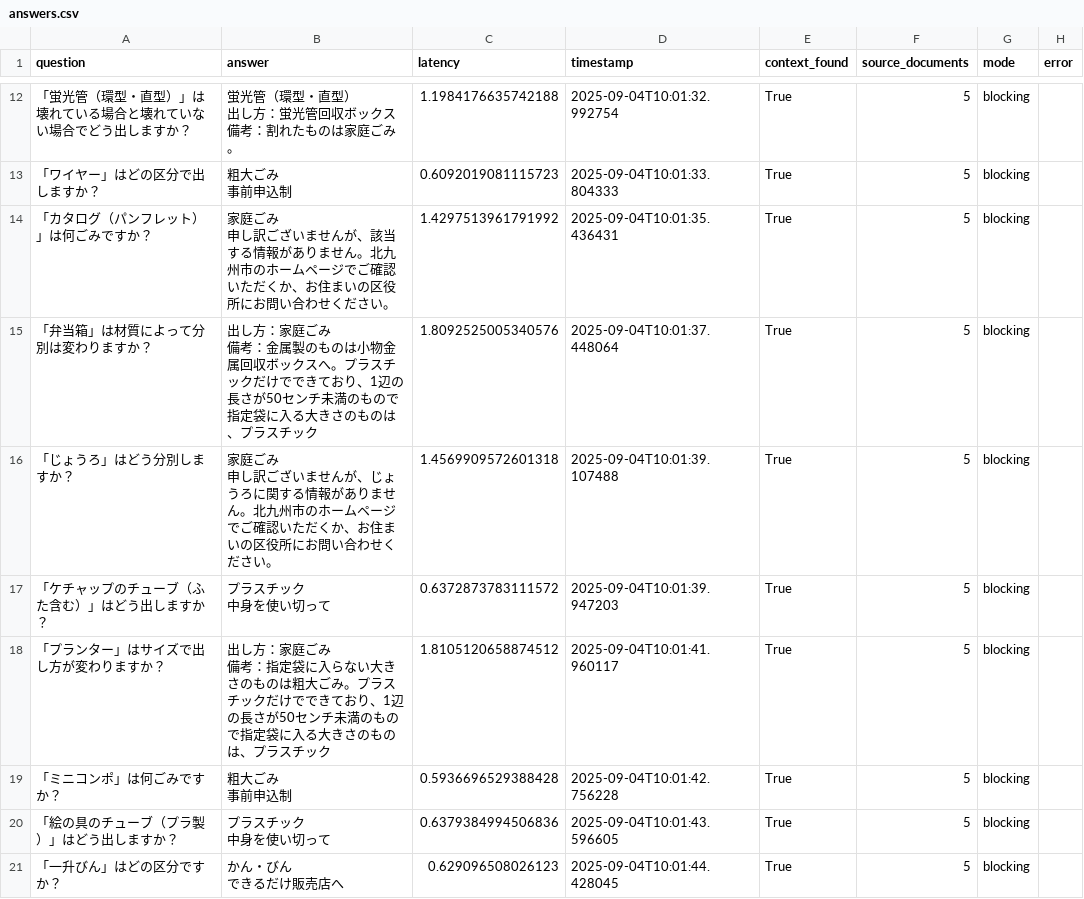
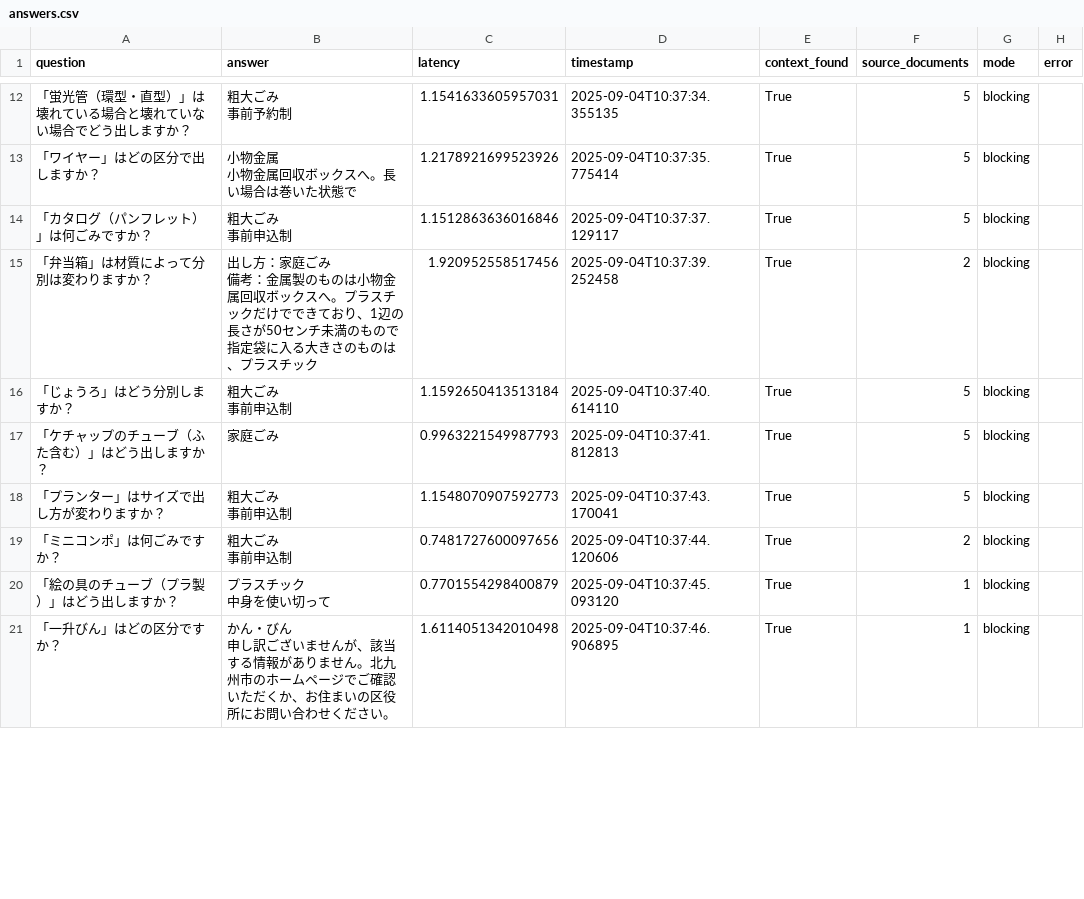
Before and after one commit to Hisayuki04072/kitakyushu-waste-chatbot-enhanced, a CSV file: tools/answers.csv, drawn as a sheet; only a part is shown, gaps mark what is left out; the diff covers the shown part only.

Commit message:
backend/api/chat.pybackend/services/rag_service.pyfrontend/logs/chat_log.jsontools/answers.csv

```diff
--- a/tools/answers.csv
+++ b/tools/answers.csv
@@ -22,21 +22,19 @@ question,answer,latency,timestamp,context_found,source_documents,mode,error
-「蛍光管（環型・直型）」は壊れている場合と壊れていない場合でどう出しますか？,"蛍光管（環型・直型）
-出し方：蛍光管回収ボックス
-備考：割れたものは家庭ごみ。",1.1984176635742188,2025-09-04T10:01:32.992754,True,5,blocking,
-「ワイヤー」はどの区分で出しますか？,"粗大ごみ
-事前申込制",0.6092019081115723,2025-09-04T10:01:33.804333,True,5,blocking,
-「カタログ（パンフレット）」は何ごみですか？,"家庭ごみ
-申し訳ございませんが、該当する情報がありません。北九州市のホームページでご確認いただくか、お住まいの区役所にお問い合わせください。",1.4297513961791992,2025-09-04T10:01:35.436431,True,5,blocking,
-「弁当箱」は材質によって分別は変わりますか？,"出し方：家庭ごみ
-備考：金属製のものは小物金属回収ボックスへ。プラスチックだけでできており、1辺の長さが50センチ未満のもので指定袋に入る大きさのものは、プラスチック",1.8092525005340576,2025-09-04T10:01:37.448064,True,5,blocking,
-「じょうろ」はどう分別しますか？,"家庭ごみ
-申し訳ございませんが、じょうろに関する情報がありません。北九州市のホームページでご確認いただくか、お住まいの区役所にお問い合わせください。",1.4569909572601318,2025-09-04T10:01:39.107488,True,5,blocking,
-「ケチャップのチューブ（ふた含む）」はどう出しますか？,"プラスチック
-中身を使い切って",0.6372873783111572,2025-09-04T10:01:39.947203,True,5,blocking,
-「プランター」はサイズで出し方が変わりますか？,"出し方：家庭ごみ
-備考：指定袋に入らない大きさのものは粗大ごみ。プラスチックだけでできており、1辺の長さが50センチ未満のもので指定袋に入る大きさのものは、プラスチック",1.8105120658874512,2025-09-04T10:01:41.960117,True,5,blocking,
-「ミニコンポ」は何ごみですか？,"粗大ごみ
-事前申込制",0.5936696529388428,2025-09-04T10:01:42.756228,True,5,blocking,
-「絵の具のチューブ（プラ製）」はどう出しますか？,"プラスチック
-中身を使い切って",0.6379384994506836,2025-09-04T10:01:43.596605,True,5,blocking,
-「一升びん」はどの区分ですか？,"かん・びん
-できるだけ販売店へ",0.629096508026123,2025-09-04T10:01:44.428045,True,5,blocking,
+「蛍光管（環型・直型）」は壊れている場合と壊れていない場合でどう出しますか？,"粗大ごみ
+事前予約制",1.1541633605957031,2025-09-04T10:37:34.355135,True,5,blocking,
+「ワイヤー」はどの区分で出しますか？,"小物金属
+小物金属回収ボックスへ。長い場合は巻いた状態で",1.2178921699523926,2025-09-04T10:37:35.775414,True,5,blocking,
+「カタログ（パンフレット）」は何ごみですか？,"粗大ごみ
+事前申込制",1.1512863636016846,2025-09-04T10:37:37.129117,True,5,blocking,
+「弁当箱」は材質によって分別は変わりますか？,"出し方：家庭ごみ
+備考：金属製のものは小物金属回収ボックスへ。プラスチックだけでできており、1辺の長さが50センチ未満のもので指定袋に入る大きさのものは、プラスチック",1.920952558517456,2025-09-04T10:37:39.252458,True,2,blocking,
+「じょうろ」はどう分別しますか？,"粗大ごみ
+事前申込制",1.1592650413513184,2025-09-04T10:37:40.614110,True,5,blocking,
+「ケチャップのチューブ（ふた含む）」はどう出しますか？,家庭ごみ,0.9963221549987793,2025-09-04T10:37:41.812813,True,5,blocking,
+「プランター」はサイズで出し方が変わりますか？,"粗大ごみ
+事前申込制",1.1548070907592773,2025-09-04T10:37:43.170041,True,5,blocking,
+「ミニコンポ」は何ごみですか？,"粗大ごみ
+事前申込制",0.7481727600097656,2025-09-04T10:37:44.120606,True,2,blocking,
+「絵の具のチューブ（プラ製）」はどう出しますか？,"プラスチック
+中身を使い切って",0.7701554298400879,2025-09-04T10:37:45.093120,True,1,blocking,
+「一升びん」はどの区分ですか？,"かん・びん
+申し訳ございませんが、該当する情報がありません。北九州市のホームページでご確認いただくか、お住まいの区役所にお問い合わせください。",1.6114051342010498,2025-09-04T10:37:46.906895,True,1,blocking,
```
Also changed, not shown: 131 edited cells elsewhere in this file, 3 other files.
